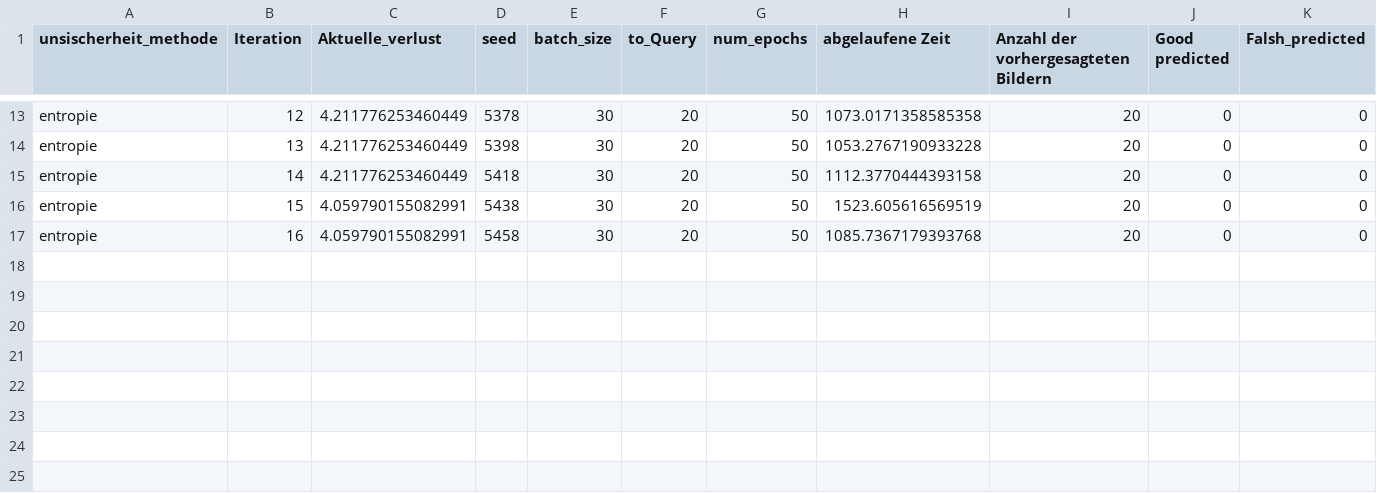
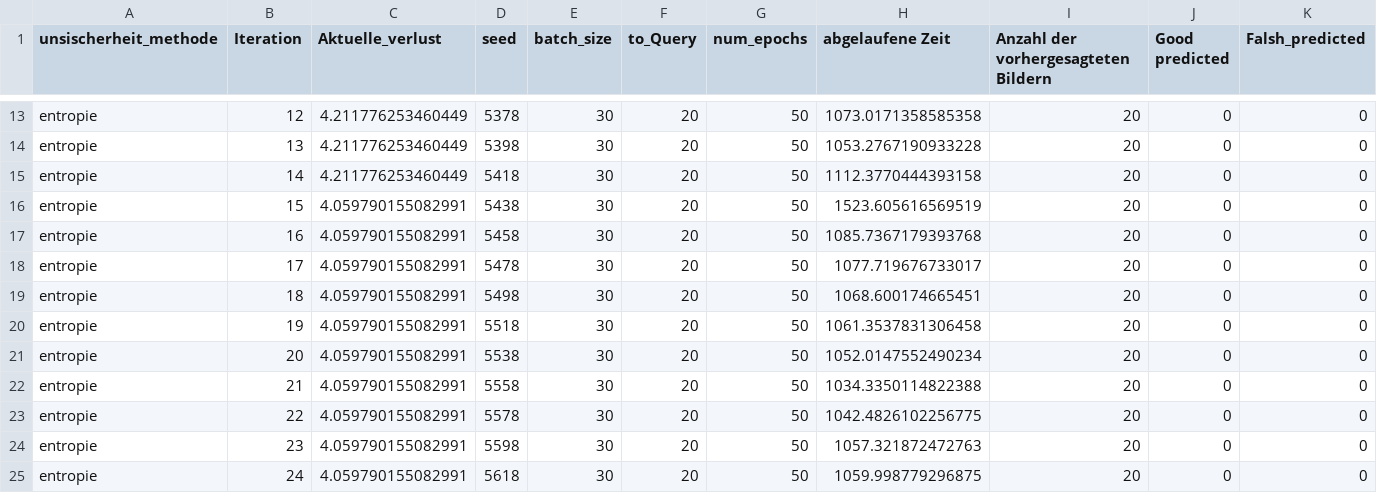
Before and after one commit to romeolandry/Active-Learning-Faster-RCNN, a CSV file: performance/performance_conf_1.csv, drawn as a sheet; only a part is shown, gaps mark what is left out; rows hold the shown columns only; the diff names each change by its address in the sheet, - before the commit and + after, or states it on an @@ line.

```diff
--- a/performance/performance_conf_1.csv
+++ b/performance/performance_conf_1.csv
+row 18: entropie | 17 | 4.059790155082991 | 5478 | 30 | 20 | 50 | 1077.719676733017 | 20 | 0 | 0
+row 19: entropie | 18 | 4.059790155082991 | 5498 | 30 | 20 | 50 | 1068.600174665451 | 20 | 0 | 0
+row 20: entropie | 19 | 4.059790155082991 | 5518 | 30 | 20 | 50 | 1061.3537831306458 | 20 | 0 | 0
+row 21: entropie | 20 | 4.059790155082991 | 5538 | 30 | 20 | 50 | 1052.0147552490234 | 20 | 0 | 0
+row 22: entropie | 21 | 4.059790155082991 | 5558 | 30 | 20 | 50 | 1034.3350114822388 | 20 | 0 | 0
+row 23: entropie | 22 | 4.059790155082991 | 5578 | 30 | 20 | 50 | 1042.4826102256775 | 20 | 0 | 0
+row 24: entropie | 23 | 4.059790155082991 | 5598 | 30 | 20 | 50 | 1057.321872472763 | 20 | 0 | 0
+row 25: entropie | 24 | 4.059790155082991 | 5618 | 30 | 20 | 50 | 1059.998779296875 | 20 | 0 | 0
```
Also changed, not shown: 11 other files.
